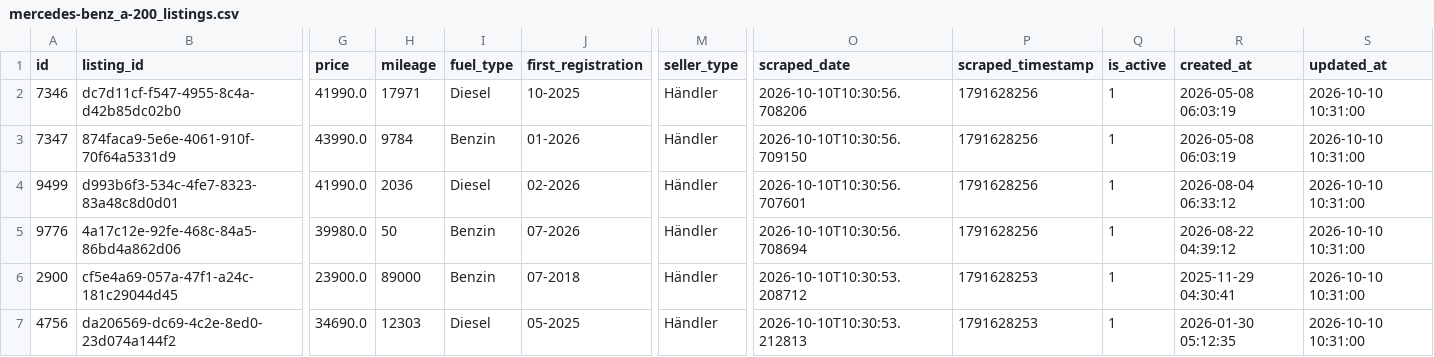
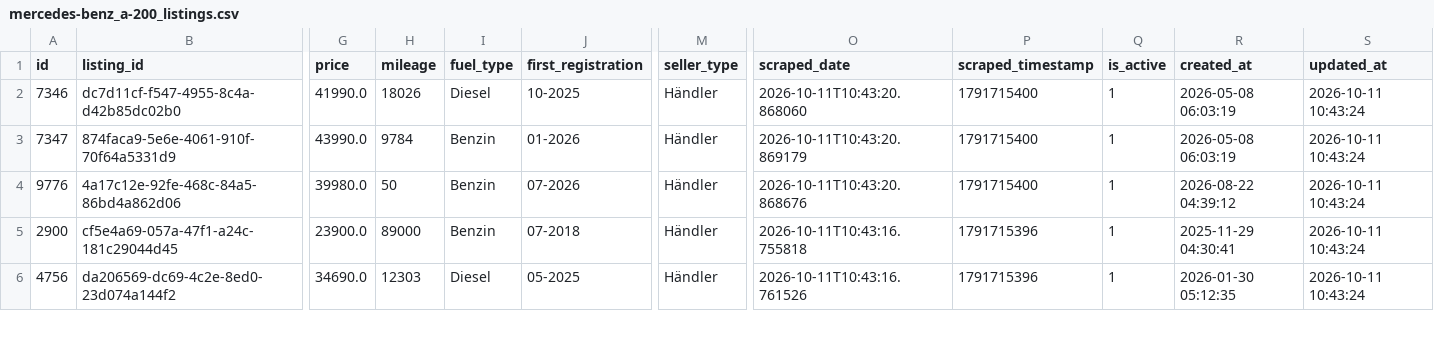
Before and after one commit to masterries/AutoAnalyse, a CSV file: scrapper/data/mercedes-benz_a-200_listings.csv, drawn as a sheet; only a part is shown, gaps mark what is left out; removed rows and columns are numbered as before the commit, all else as after; rows hold the shown columns only; the diff covers the shown part only; the diff names each change by its address in the sheet, - before the commit and + after, or states it on an @@ line.

```diff
--- a/scrapper/data/mercedes-benz_a-200_listings.csv
+++ b/scrapper/data/mercedes-benz_a-200_listings.csv
-H2 (mileage): 17971
+H2 (mileage): 18026
-O2 (scraped_date): 2026-10-10T10:30:56.708206
+O2 (scraped_date): 2026-10-11T10:43:20.868060
-P2:P3 (scraped_timestamp): 1791628256
+P2:P3 (scraped_timestamp): 1791715400
-S2:S3 (updated_at): 2026-10-10 10:31:00
+S2:S3 (updated_at): 2026-10-11 10:43:24
-O3 (scraped_date): 2026-10-10T10:30:56.709150
+O3 (scraped_date): 2026-10-11T10:43:20.869179
-row 4: 9499 | d993b6f3-534c-4fe7-8323-83a48c8d0d01 | 41990.0 | 2036 | Diesel | 02-2026 | Händler | 2026-10-10T10:30:56.707601 | 1791628256 | 1 | 2026-08-04 06:33:12 | 2026-10-10 10:31:00
-O4 (scraped_date): 2026-10-10T10:30:56.708694
+O4 (scraped_date): 2026-10-11T10:43:20.868676
-P4 (scraped_timestamp): 1791628256
+P4 (scraped_timestamp): 1791715400
-S4:S6 (updated_at): 2026-10-10 10:31:00
+S4:S6 (updated_at): 2026-10-11 10:43:24
-O5 (scraped_date): 2026-10-10T10:30:53.208712
+O5 (scraped_date): 2026-10-11T10:43:16.755818
-P5:P6 (scraped_timestamp): 1791628253
+P5:P6 (scraped_timestamp): 1791715396
-O6 (scraped_date): 2026-10-10T10:30:53.212813
+O6 (scraped_date): 2026-10-11T10:43:16.761526
```
Also changed, not shown: 1 added row, 1 removed row and 111 edited cells elsewhere in this file, scrapper/data/audi_a3_listings.csv, scrapper/data/bmw_520_listings.csv, 50 other files.
